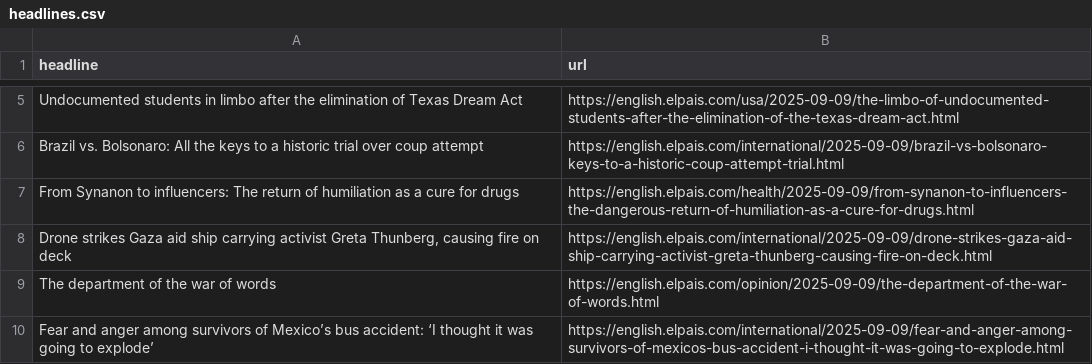
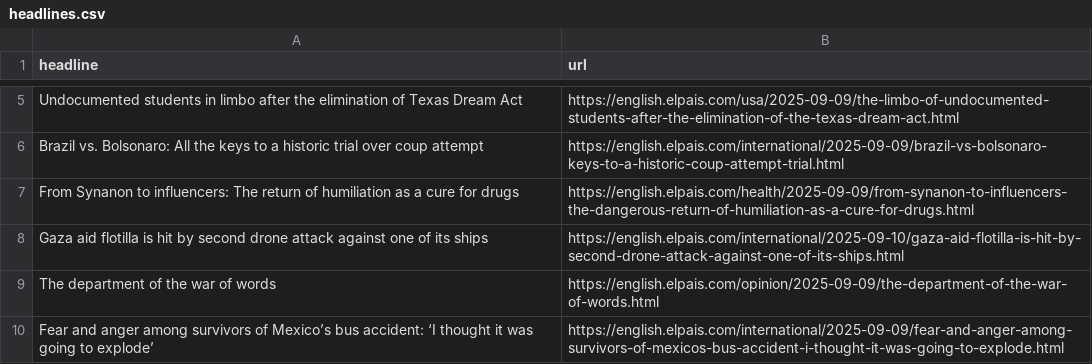
Before and after one commit to sa3991/el-pais-autoscraper, a CSV file: headlines.csv, drawn as a sheet; only a part is shown, gaps mark what is left out; removed rows and columns are numbered as before the commit, all else as after; the diff names each change by its address in the sheet, - before the commit and + after, or states it on an @@ line.

```diff
--- a/headlines.csv
+++ b/headlines.csv
-row 8: Drone strikes Gaza aid ship carrying activist Greta Thunberg, causing fire on deck | https://english.elpais.com/international/2025-09-09/drone-strikes-gaza-aid-ship-carrying-activist-greta-thunberg-causing-fire-on-deck.html
+row 8: Gaza aid flotilla is hit by second drone attack against one of its ships | https://english.elpais.com/international/2025-09-10/gaza-aid-flotilla-is-hit-by-second-drone-attack-against-one-of-its-ships.html
```
